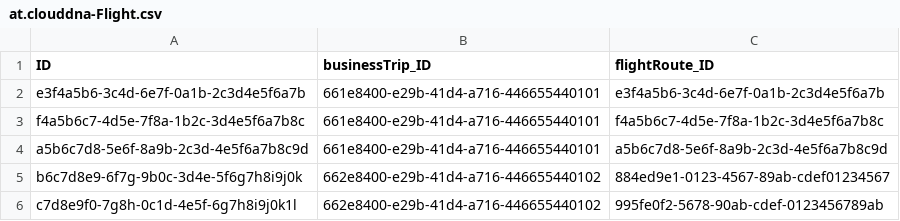
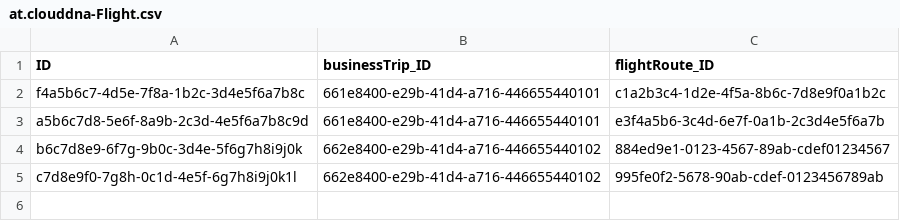
Before and after one commit to devxhev/business-trip, a CSV file: db/data/at.clouddna-Flight.csv, drawn as a sheet.

```diff
--- a/db/data/at.clouddna-Flight.csv
+++ b/db/data/at.clouddna-Flight.csv
@@ -1,5 +1,4 @@
 ID,businessTrip_ID,flightRoute_ID
-e3f4a5b6-3c4d-6e7f-0a1b-2c3d4e5f6a7b,661e8400-e29b-41d4-a716-446655440101,e3f4a5b6-3c4d-6e7f-0a1b-2c3d4e5f6a7b
-f4a5b6c7-4d5e-7f8a-1b2c-3d4e5f6a7b8c,661e8400-e29b-41d4-a716-446655440101,f4a5b6c7-4d5e-7f8a-1b2c-3d4e5f6a7b8c
-a5b6c7d8-5e6f-8a9b-2c3d-4e5f6a7b8c9d,661e8400-e29b-41d4-a716-446655440101,a5b6c7d8-5e6f-8a9b-2c3d-4e5f6a7b8c9d
+f4a5b6c7-4d5e-7f8a-1b2c-3d4e5f6a7b8c,661e8400-e29b-41d4-a716-446655440101,c1a2b3c4-1d2e-4f5a-8b6c-7d8e9f0a1b2c
+a5b6c7d8-5e6f-8a9b-2c3d-4e5f6a7b8c9d,661e8400-e29b-41d4-a716-446655440101,e3f4a5b6-3c4d-6e7f-0a1b-2c3d4e5f6a7b
 b6c7d8e9-6f7g-9b0c-3d4e-5f6g7h8i9j0k,662e8400-e29b-41d4-a716-446655440102,884ed9e1-0123-4567-89ab-cdef01234567
```
Also changed, not shown: db/data/at.clouddna-BusinessTrip.csv, 13 other files.
